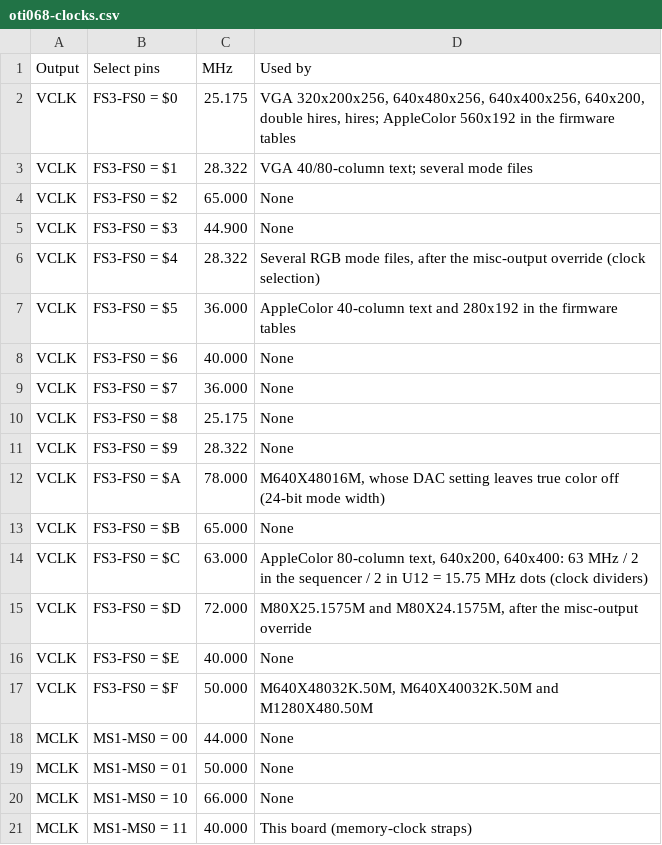
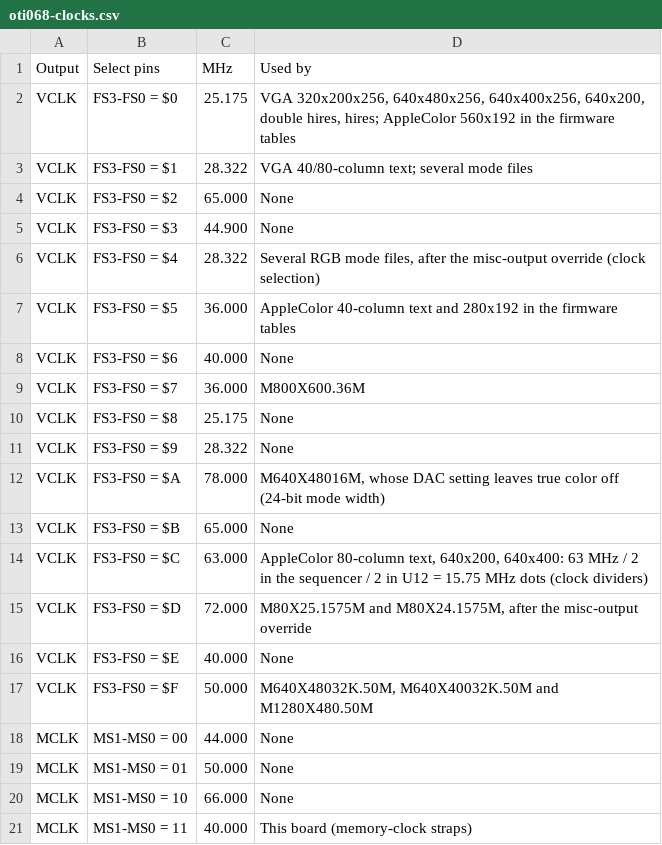
Before and after one commit to Webifi/second-sight-reference, a CSV file: data/tables/oti068-clocks.csv, drawn as a sheet.

```diff
--- a/data/tables/oti068-clocks.csv
+++ b/data/tables/oti068-clocks.csv
@@ -8,3 +8,3 @@ VCLK,FS3-FS0 = $5,36.000,AppleColor 40-column text and 280x192 in the firmware t
 VCLK,FS3-FS0 = $6,40.000,None
-VCLK,FS3-FS0 = $7,36.000,None
+VCLK,FS3-FS0 = $7,36.000,M800X600.36M
 VCLK,FS3-FS0 = $8,25.175,None
```
Also changed, not shown: 2 other files.
